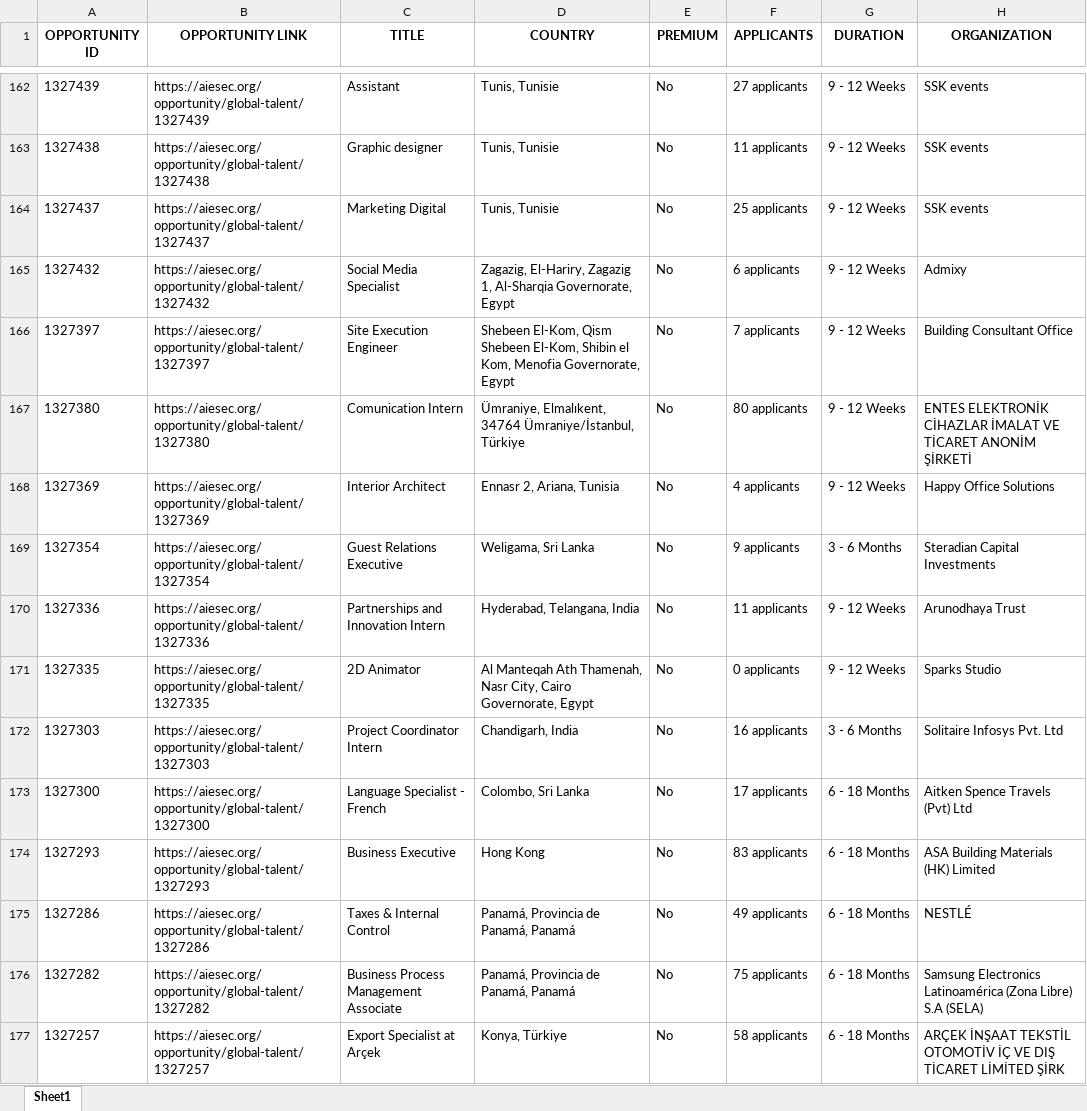
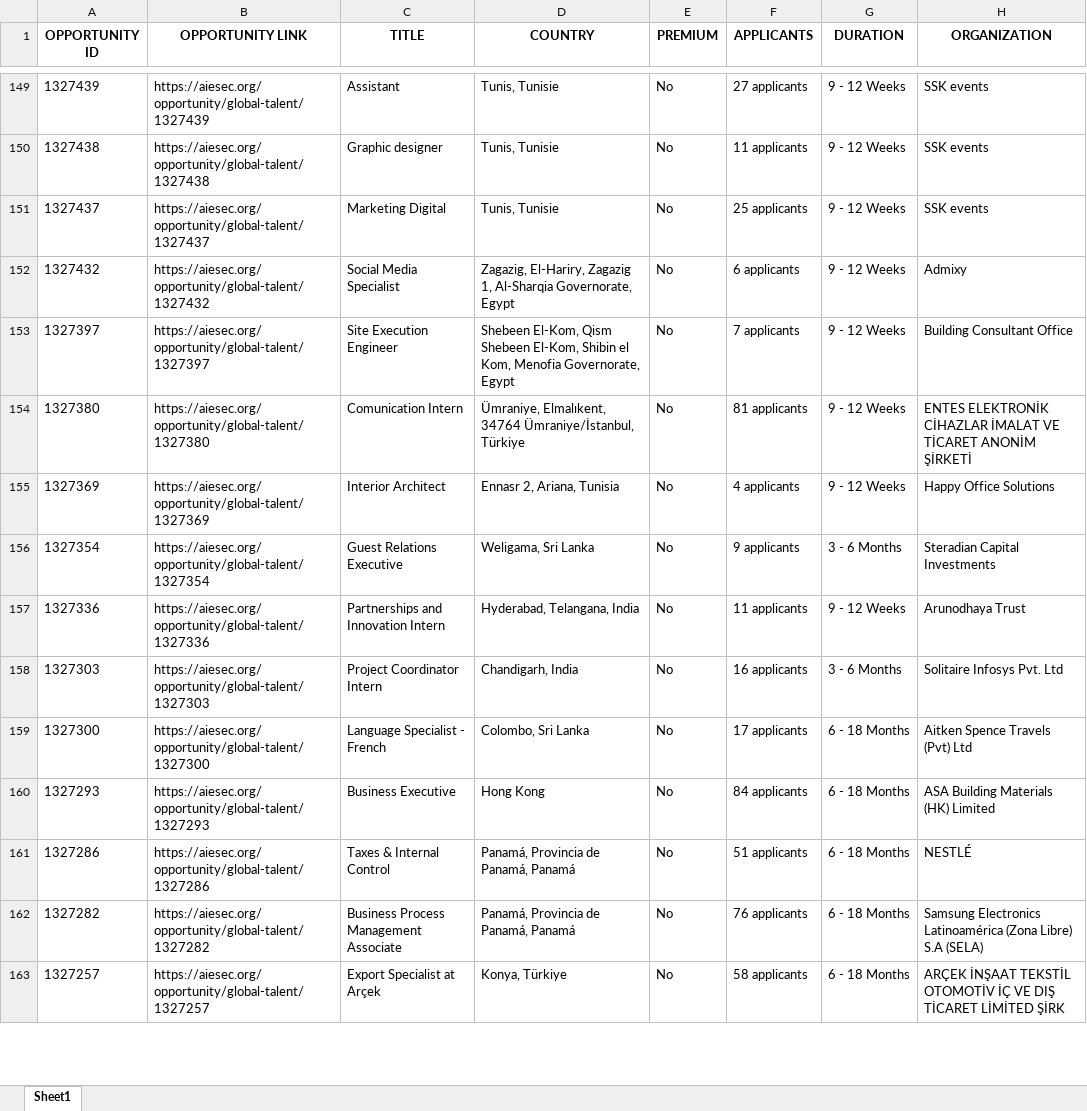
Before and after one commit to IbrahiimHassan/AIESEC_GUC, an Excel workbook: Today.xlsx, sheet Sheet1, drawn as a sheet; only a part is shown, gaps mark what is left out; values as stored, in another font and other column widths than the file's, no borders; removed rows and columns are numbered as before the commit, all else as after; the diff covers the shown part only; the diff names each change by its address in the sheet, - before the commit and + after, or states it on an @@ line.

```diff
--- a/Today.xlsx (sheet Sheet1)
+++ b/Today.xlsx (sheet Sheet1)
-F154 (APPLICANTS): 80 applicants
+F154 (APPLICANTS): 81 applicants
-row 171: 1327335 | https://aiesec.org/opportunity/global-talent/1327335 | 2D Animator | Al Manteqah Ath Thamenah, Nasr City, Cairo Governorate, Egypt | No | 0 applicants | 9 - 12 Weeks | Sparks Studio
-F160 (APPLICANTS): 83 applicants
+F160 (APPLICANTS): 84 applicants
-F161 (APPLICANTS): 49 applicants
+F161 (APPLICANTS): 51 applicants
-F162 (APPLICANTS): 75 applicants
+F162 (APPLICANTS): 76 applicants
```
Also changed, not shown: 8 added rows, 25 removed rows, 2 moved rows and 112 edited cells elsewhere in this sheet, New.xlsx, 1 other file.
